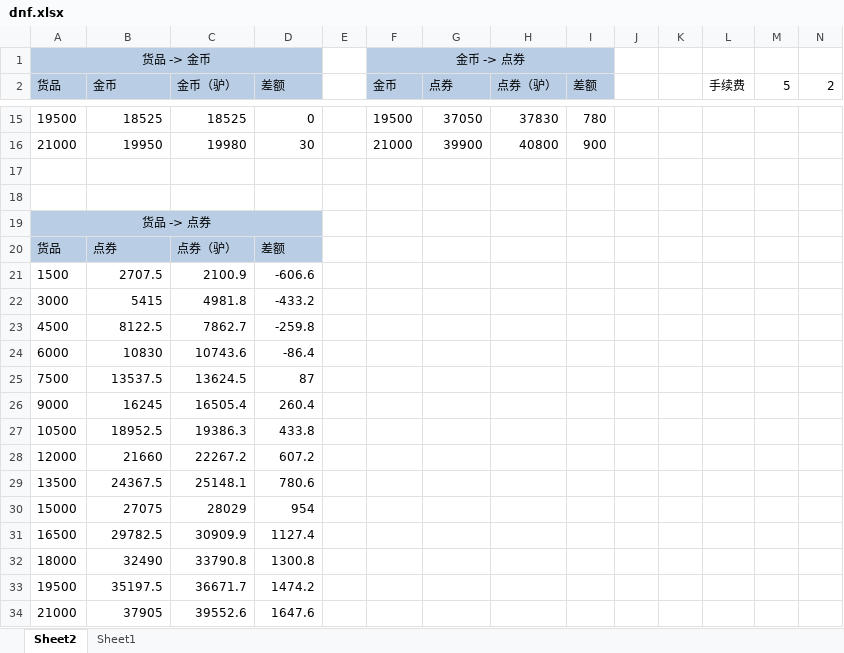
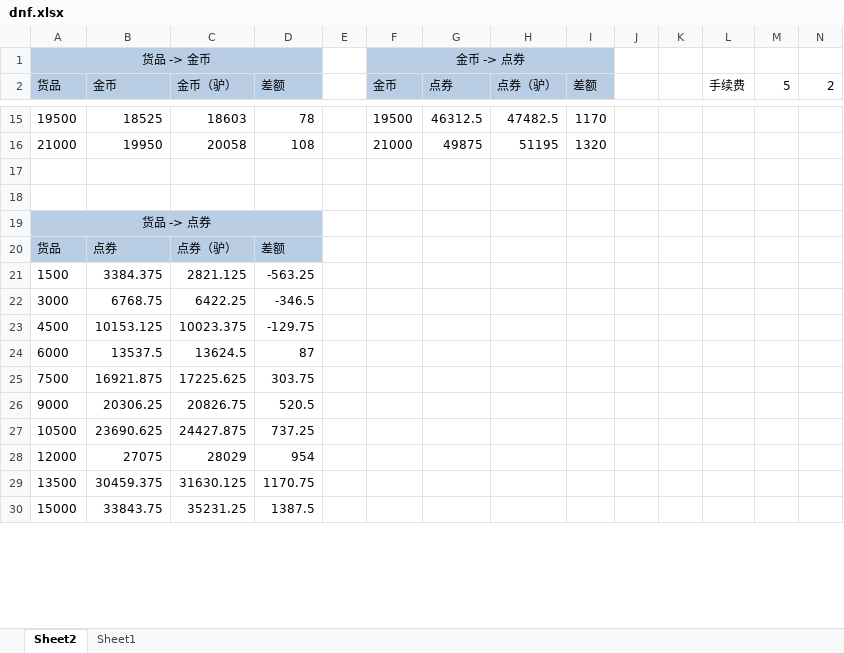
Before and after one commit to whenguycan/share, an Excel workbook: dnf.xlsx, sheet Sheet2, drawn as a sheet; only a part is shown, gaps mark what is left out; values as stored, in another font and other column widths than the file's, no borders; conditional formats not drawn; removed rows and columns are numbered as before the commit, all else as after; the diff covers the shown part only; the diff names each change by its address in the sheet, - before the commit and + after, or states it on an @@ line.

```diff
--- a/dnf.xlsx (sheet Sheet2)
+++ b/dnf.xlsx (sheet Sheet2)
-C15 (金币（驴）): 18525
+C15 (金币（驴）): 18603
-D15 (差额): 0
+D15 (差额): 78
-G15 (点券): 37050
+G15 (点券): 46312.5
-H15 (点券（驴）): 37830
+H15 (点券（驴）): 47482.5
-I15 (差额): 780
+I15 (差额): 1170
-C16 (金币（驴）): 19980
+C16 (金币（驴）): 20058
-D16 (差额): 30
+D16 (差额): 108
-G16 (点券): 39900
+G16 (点券): 49875
-H16 (点券（驴）): 40800
+H16 (点券（驴）): 51195
-I16 (差额): 900
+I16 (差额): 1320
-row 21: 1500 | 2707.5 | 2100.9 | -606.6
-row 22: 3000 | 5415 | 4981.8 | -433.2
-row 23: 4500 | 8122.5 | 7862.7 | -259.8
-row 24: 6000 | 10830 | 10743.6 | -86.4
+row 21: 1500 | 3384.375 | 2821.125 | -563.25
+row 22: 3000 | 6768.75 | 6422.25 | -346.5
+row 23: 4500 | 10153.125 | 10023.375 | -129.75
-A24 (货品): 7500
+A24 (货品): 6000
-row 26: 9000 | 16245 | 16505.4 | 260.4
-row 27: 10500 | 18952.5 | 19386.3 | 433.8
-row 28: 12000 | 21660 | 22267.2 | 607.2
-row 29: 13500 | 24367.5 | 25148.1 | 780.6
+row 25: 7500 | 16921.875 | 17225.625 | 303.75
+row 26: 9000 | 20306.25 | 20826.75 | 520.5
+row 27: 10500 | 23690.625 | 24427.875 | 737.25
-A28 (货品): 15000
+A28 (货品): 12000
-row 31: 16500 | 29782.5 | 30909.9 | 1127.4
-row 32: 18000 | 32490 | 33790.8 | 1300.8
-row 33: 19500 | 35197.5 | 36671.7 | 1474.2
-row 34: 21000 | 37905 | 39552.6 | 1647.6
+row 29: 13500 | 30459.375 | 31630.125 | 1170.75
+row 30: 15000 | 33843.75 | 35231.25 | 1387.5
```
Also changed, not shown: 4 added rows and 62 edited cells elsewhere in this sheet, formulas that keep their value, dnf_dianquan.xlsx, 1 other file.
